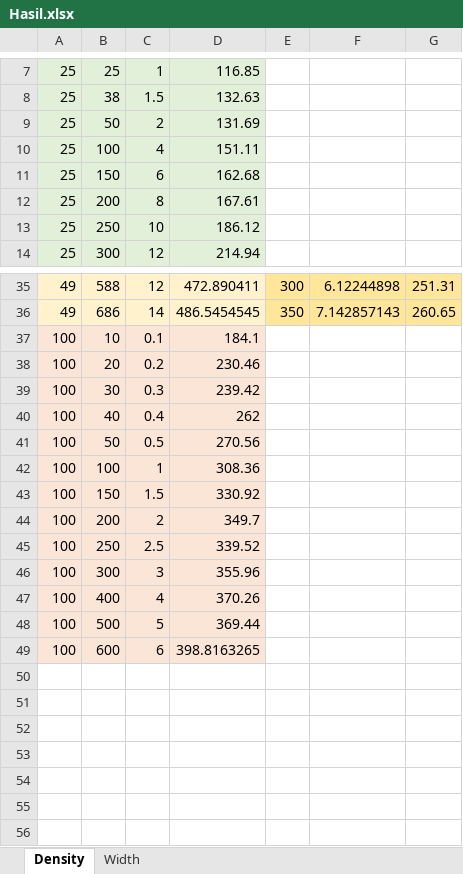
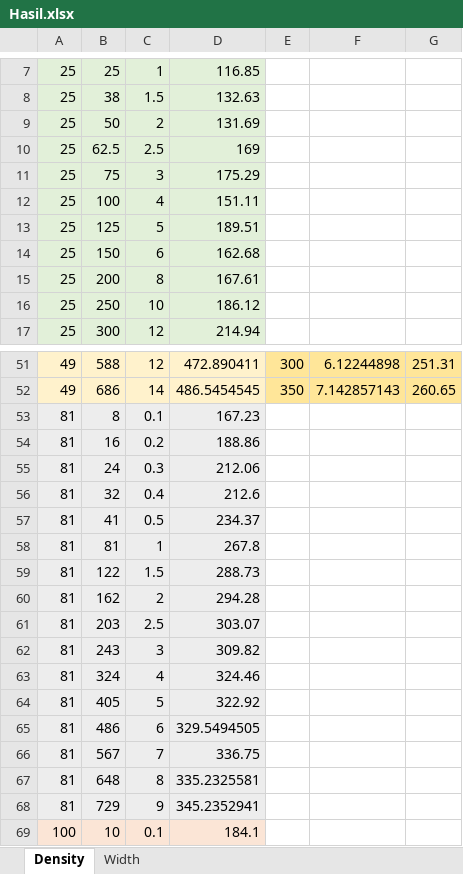
Before and after one commit to alyamutiara/thesis-abm, an Excel workbook: Data/Hasil.xlsx, sheet Density, drawn as a sheet; only a part is shown, gaps mark what is left out; the shorter side is filled out with more unchanged rows; values as stored, in another font and other column widths than the file's, no borders; charts and pictures not drawn; the diff covers the shown part only; the diff names each change by its address in the sheet, - before the commit and + after, or states it on an @@ line.

```diff
--- a/Data/Hasil.xlsx (sheet Density)
+++ b/Data/Hasil.xlsx (sheet Density)
+row 10: 25 | 62.5 | 2.5 | 169
+row 11: 25 | 75 | 3 | 175.29
+row 13: 25 | 125 | 5 | 189.51
+row 53: 81 | 8 | 0.1 | 167.23
+row 54: 81 | 16 | 0.2 | 188.86
+row 55: 81 | 24 | 0.3 | 212.06
+row 56: 81 | 32 | 0.4 | 212.6
+row 57: 81 | 41 | 0.5 | 234.37
+row 58: 81 | 81 | 1 | 267.8
+row 59: 81 | 122 | 1.5 | 288.73
+row 60: 81 | 162 | 2 | 294.28
+row 61: 81 | 203 | 2.5 | 303.07
+row 62: 81 | 243 | 3 | 309.82
+row 63: 81 | 324 | 4 | 324.46
+row 64: 81 | 405 | 5 | 322.92
+row 65: 81 | 486 | 6 | 329.5494505
+row 66: 81 | 567 | 7 | 336.75
+row 67: 81 | 648 | 8 | 335.2325581
+row 68: 81 | 729 | 9 | 345.2352941
```
Also changed, not shown: 16 added rows elsewhere in this sheet, sheet Width, formulas that keep their value, hidden cells, charts or pictures.
